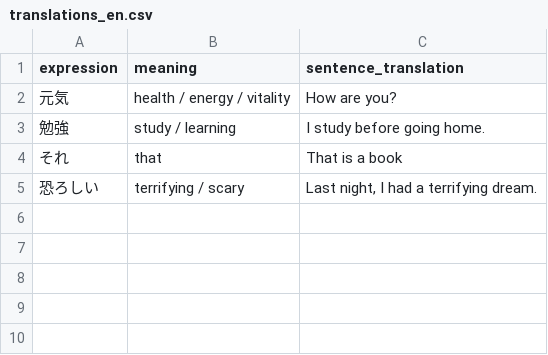
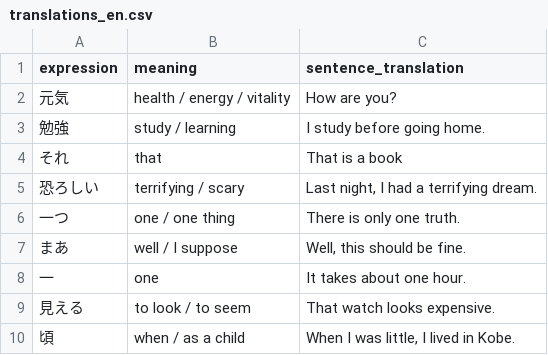
Before and after one commit to Berodin/Anki-Japanese-CoreDeck-Generator, a CSV file: data/translations_en.csv, drawn as a sheet.

Commit message:
add more audio files for sentences, add english vocab

```diff
--- a/data/translations_en.csv
+++ b/data/translations_en.csv
@@ -5 +5,6 @@ expression,meaning,sentence_translation
 恐ろしい,terrifying / scary,"Last night, I had a terrifying dream."
+一つ,one / one thing,"There is only one truth."
+まあ,well / I suppose,"Well, this should be fine."
+一,one,"It takes about one hour."
+見える,to look / to seem,"That watch looks expensive."
+頃,when / as a child,"When I was little, I lived in Kobe."
```
Also changed, not shown: data/translations_de.csv, data/vocab_jp.csv, 5 other files.
